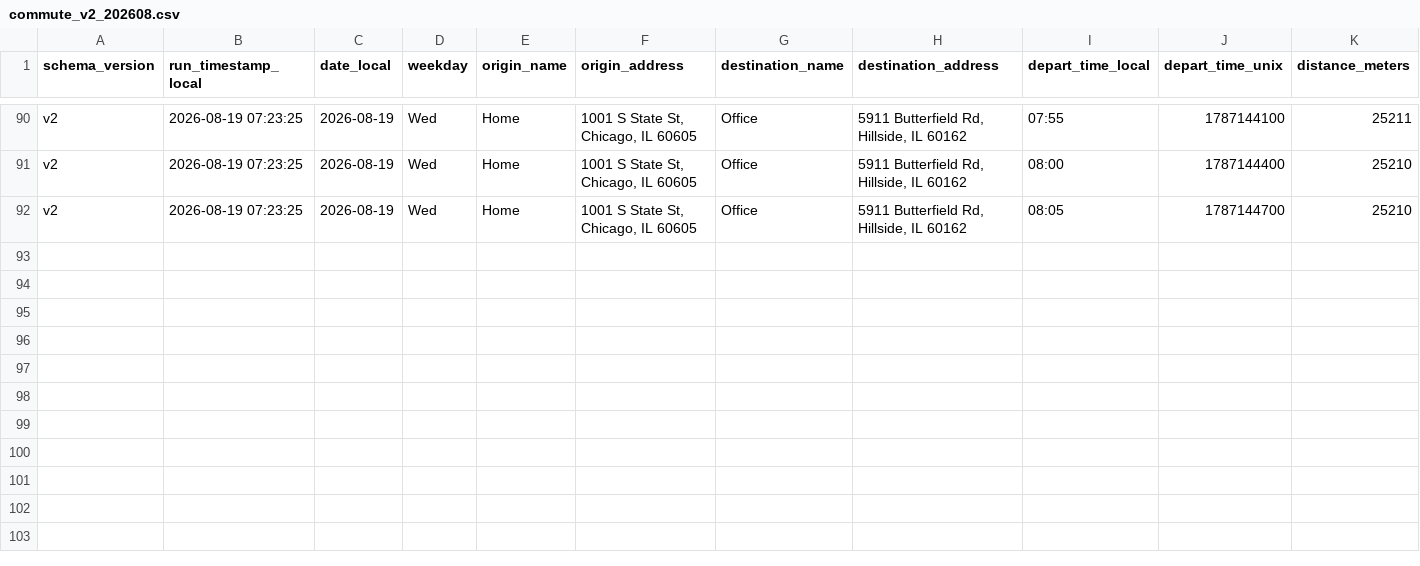
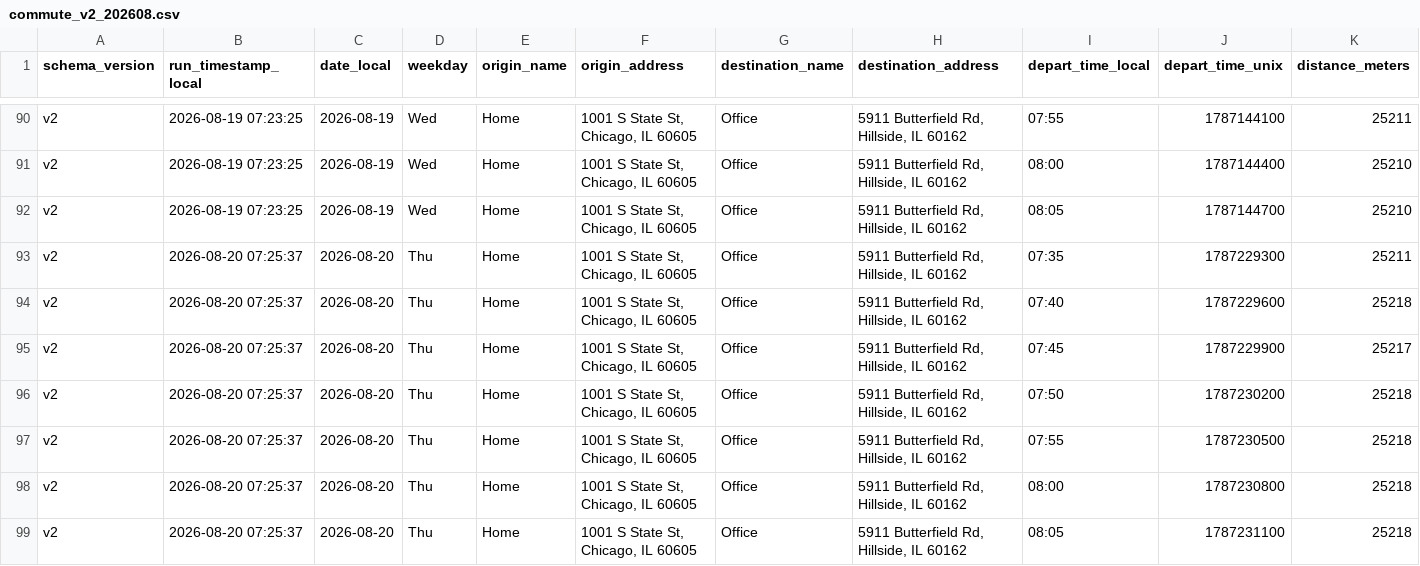
Before and after one commit to wzhou229-dotcom/Commute2, a CSV file: data/commute_v2_202608.csv, drawn as a sheet; only a part is shown, gaps mark what is left out; rows hold the shown columns only; the diff names each change by its address in the sheet, - before the commit and + after, or states it on an @@ line.

```diff
--- a/data/commute_v2_202608.csv
+++ b/data/commute_v2_202608.csv
+row 93: v2 | 2026-08-20 07:25:37 | 2026-08-20 | Thu | Home | 1001 S State St, Chicago, IL 60605 | Office | 5911 Butterfield Rd, Hillside, IL 60162 | 07:35 | 1787229300 | 25211
+row 94: v2 | 2026-08-20 07:25:37 | 2026-08-20 | Thu | Home | 1001 S State St, Chicago, IL 60605 | Office | 5911 Butterfield Rd, Hillside, IL 60162 | 07:40 | 1787229600 | 25218
+row 95: v2 | 2026-08-20 07:25:37 | 2026-08-20 | Thu | Home | 1001 S State St, Chicago, IL 60605 | Office | 5911 Butterfield Rd, Hillside, IL 60162 | 07:45 | 1787229900 | 25217
+row 96: v2 | 2026-08-20 07:25:37 | 2026-08-20 | Thu | Home | 1001 S State St, Chicago, IL 60605 | Office | 5911 Butterfield Rd, Hillside, IL 60162 | 07:50 | 1787230200 | 25218
+row 97: v2 | 2026-08-20 07:25:37 | 2026-08-20 | Thu | Home | 1001 S State St, Chicago, IL 60605 | Office | 5911 Butterfield Rd, Hillside, IL 60162 | 07:55 | 1787230500 | 25218
+row 98: v2 | 2026-08-20 07:25:37 | 2026-08-20 | Thu | Home | 1001 S State St, Chicago, IL 60605 | Office | 5911 Butterfield Rd, Hillside, IL 60162 | 08:00 | 1787230800 | 25218
+row 99: v2 | 2026-08-20 07:25:37 | 2026-08-20 | Thu | Home | 1001 S State St, Chicago, IL 60605 | Office | 5911 Butterfield Rd, Hillside, IL 60162 | 08:05 | 1787231100 | 25218
```
